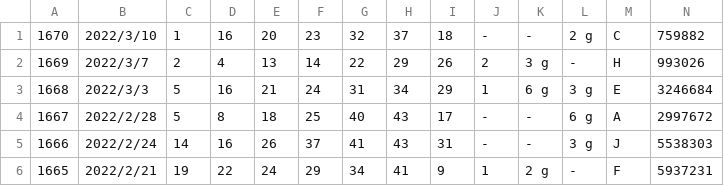
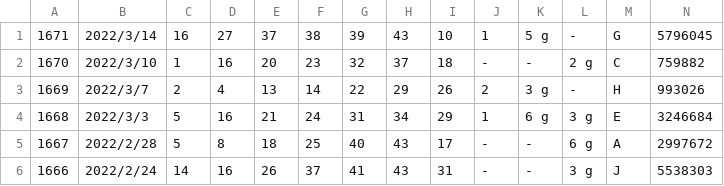
Before and after one commit to vpn62399/memo, a CSV file: loto6.csv, drawn as a sheet; only a part is shown; the shorter side is filled out with more unchanged rows; the diff names each change by its address in the sheet, - before the commit and + after, or states it on an @@ line.

```diff
--- a/loto6.csv
+++ b/loto6.csv
+row 1: 1671 | 2022/3/14 | 16 | 27 | 37 | 38 | 39 | 43 | 10 | 1 | 5 g | - | G | 5796045
```
Also changed, not shown: loto6c.csv, xList-L6.csv, 7 other files.
